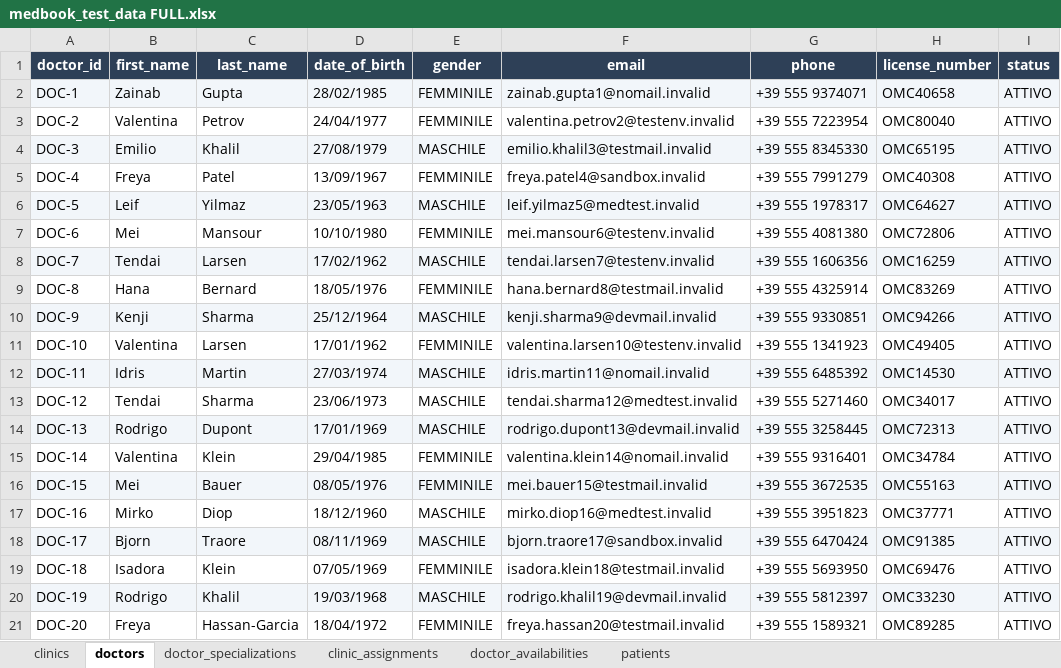
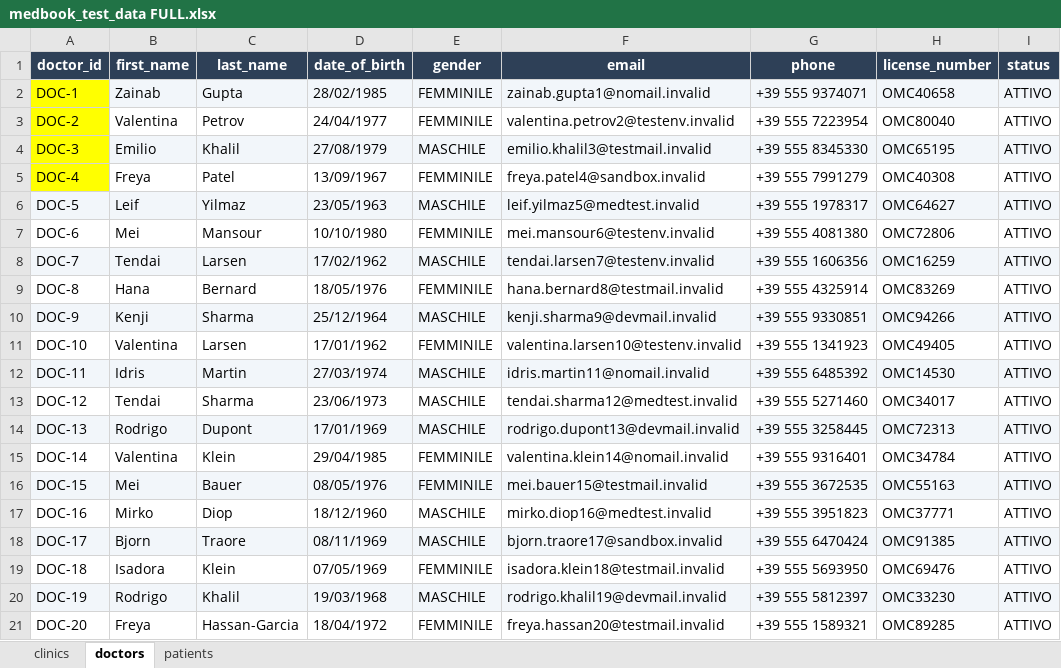
Before and after one commit to ledjizalfra/medbook-platform, an Excel workbook: docs/Dati/medbook_test_data FULL.xlsx, sheet doctors, drawn as a sheet; values as stored, in another font and other column widths than the file's, no borders; the diff names each change by its address in the sheet, - before the commit and + after, or states it on an @@ line.

```diff
--- a/docs/Dati/medbook_test_data FULL.xlsx (sheet doctors)
+++ b/docs/Dati/medbook_test_data FULL.xlsx (sheet doctors)
-sheet tab: doctor_specializations
-sheet tab: clinic_assignments
-sheet tab: doctor_availabilities
-A2 fill: #F2F6FA
+A2 fill: #FFFF00
-A3 fill: none
+A3 fill: #FFFF00
-A4 fill: #F2F6FA
+A4 fill: #FFFF00
-A5 fill: none
+A5 fill: #FFFF00
```
Also changed, not shown: sheet patients, 14 other files.
